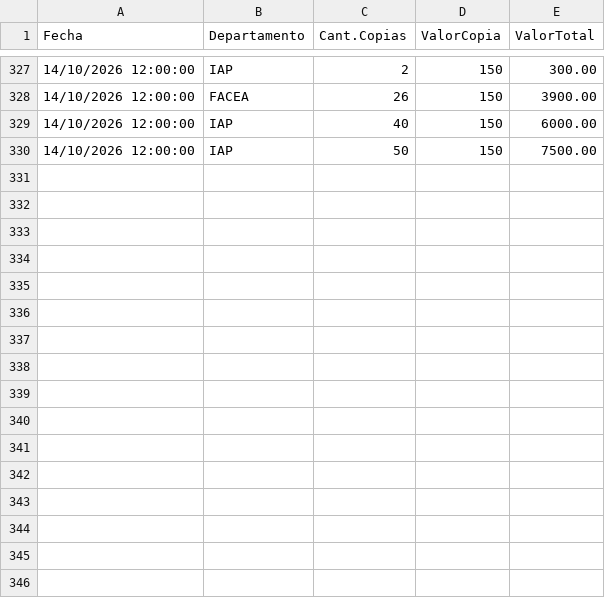
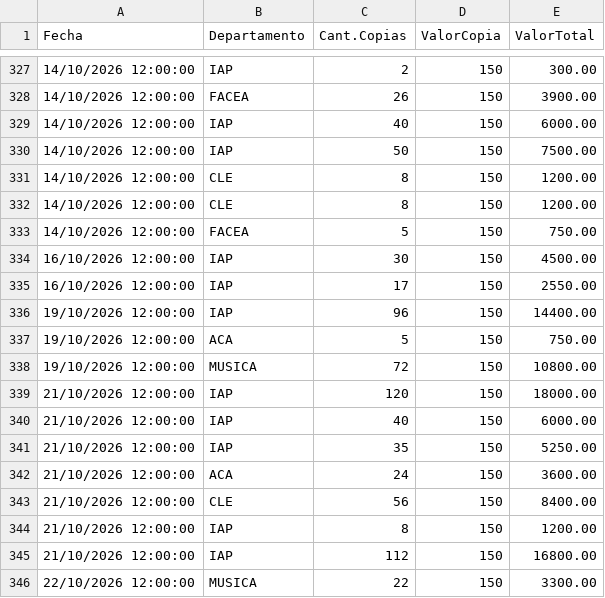
Before and after one commit to bedeliafacea-bot/RecursosAulicosApp, a CSV file: datos_csv/Registros alumnos Becuap - Fotocopias.csv, drawn as a sheet; only a part is shown, gaps mark what is left out; the diff names each change by its address in the sheet, - before the commit and + after, or states it on an @@ line.

Commit message:
cambios en fotocopias

```diff
--- a/datos_csv/Registros alumnos Becuap - Fotocopias.csv
+++ b/datos_csv/Registros alumnos Becuap - Fotocopias.csv
+row 331: 14/10/2026 12:00:00 | CLE | 8 | 150 | 1200.00
+row 332: 14/10/2026 12:00:00 | CLE | 8 | 150 | 1200.00
+row 333: 14/10/2026 12:00:00 | FACEA | 5 | 150 | 750.00
+row 334: 16/10/2026 12:00:00 | IAP | 30 | 150 | 4500.00
+row 335: 16/10/2026 12:00:00 | IAP | 17 | 150 | 2550.00
+row 336: 19/10/2026 12:00:00 | IAP | 96 | 150 | 14400.00
+row 337: 19/10/2026 12:00:00 | ACA | 5 | 150 | 750.00
+row 338: 19/10/2026 12:00:00 | MUSICA | 72 | 150 | 10800.00
+row 339: 21/10/2026 12:00:00 | IAP | 120 | 150 | 18000.00
+row 340: 21/10/2026 12:00:00 | IAP | 40 | 150 | 6000.00
+row 341: 21/10/2026 12:00:00 | IAP | 35 | 150 | 5250.00
+row 342: 21/10/2026 12:00:00 | ACA | 24 | 150 | 3600.00
+row 343: 21/10/2026 12:00:00 | CLE | 56 | 150 | 8400.00
+row 344: 21/10/2026 12:00:00 | IAP | 8 | 150 | 1200.00
+row 345: 21/10/2026 12:00:00 | IAP | 112 | 150 | 16800.00
+row 346: 22/10/2026 12:00:00 | MUSICA | 22 | 150 | 3300.00
```
Also changed, not shown: 3 other files.
